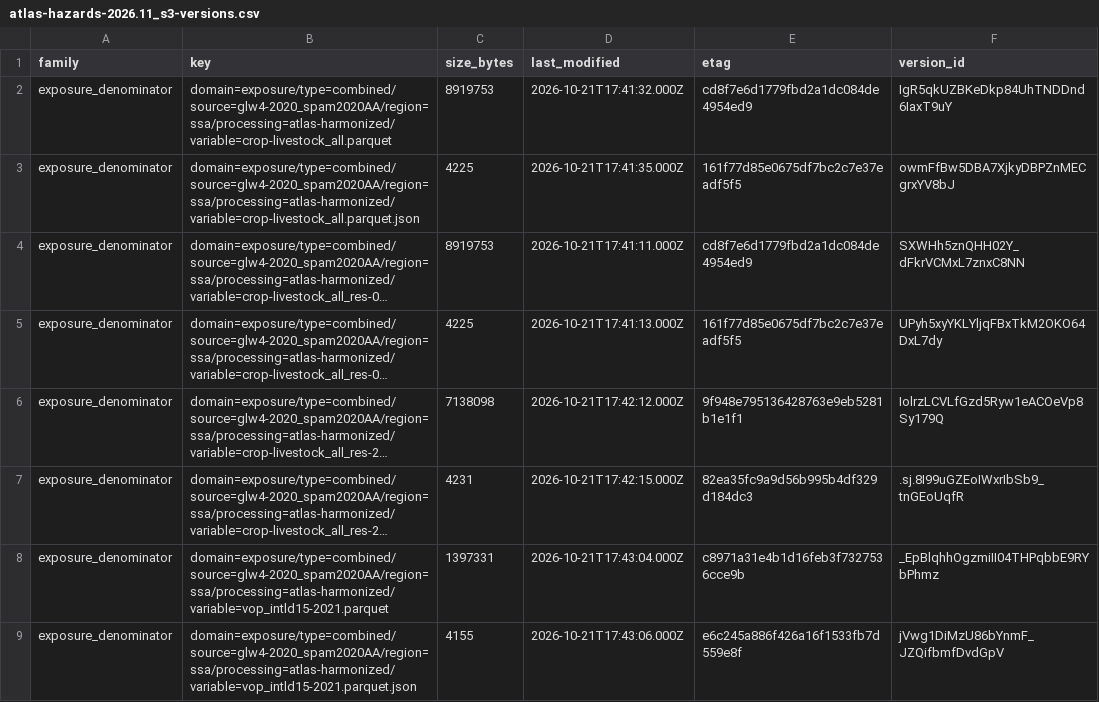
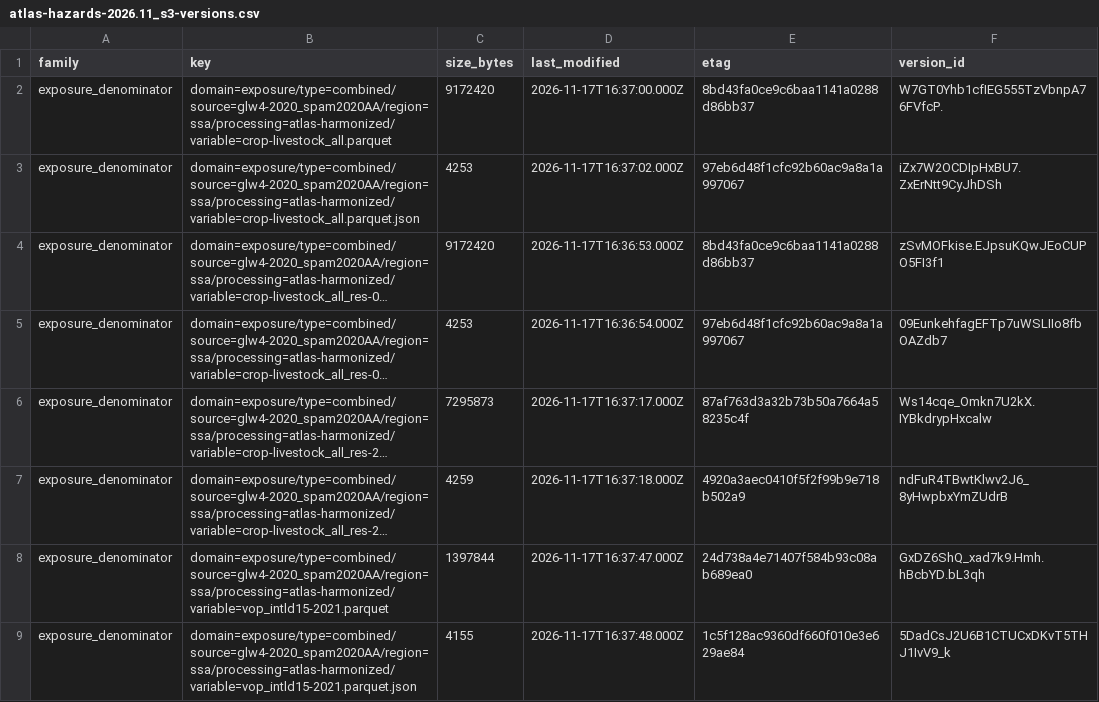
Before and after one commit to AdaptationAtlas/hazards_prototype, a CSV file: metadata/cdh/pins/atlas-hazards-2026.11_s3-versions.csv, drawn as a sheet; only a part is shown; long unchanged cells end in …; the diff covers the shown part only; the diff names each change by its address in the sheet, - before the commit and + after, or states it on an @@ line.

```diff
--- a/metadata/cdh/pins/atlas-hazards-2026.11_s3-versions.csv
+++ b/metadata/cdh/pins/atlas-hazards-2026.11_s3-versions.csv
-C2 (size_bytes): 8919753
+C2 (size_bytes): 9172420
-D2 (last_modified): 2026-10-21T17:41:32.000Z
+D2 (last_modified): 2026-11-17T16:37:00.000Z
-E2 (etag): cd8f7e6d1779fbd2a1dc084de4954ed9
+E2 (etag): 8bd43fa0ce9c6baa1141a0288d86bb37
-F2 (version_id): IgR5qkUZBKeDkp84UhTNDDnd6IaxT9uY
+F2 (version_id): W7GT0Yhb1cfIEG555TzVbnpA76FVfcP.
-C3 (size_bytes): 4225
+C3 (size_bytes): 4253
-D3 (last_modified): 2026-10-21T17:41:35.000Z
+D3 (last_modified): 2026-11-17T16:37:02.000Z
-E3 (etag): 161f77d85e0675df7bc2c7e37eadf5f5
+E3 (etag): 97eb6d48f1cfc92b60ac9a8a1a997067
-F3 (version_id): owmFfBw5DBA7XjkyDBPZnMECgrxYV8bJ
+F3 (version_id): iZx7W2OCDIpHxBU7.ZxErNtt9CyJhDSh
-C4 (size_bytes): 8919753
+C4 (size_bytes): 9172420
-D4 (last_modified): 2026-10-21T17:41:11.000Z
+D4 (last_modified): 2026-11-17T16:36:53.000Z
-E4 (etag): cd8f7e6d1779fbd2a1dc084de4954ed9
+E4 (etag): 8bd43fa0ce9c6baa1141a0288d86bb37
-F4 (version_id): SXWHh5znQHH02Y_dFkrVCMxL7znxC8NN
+F4 (version_id): zSvMOFkise.EJpsuKQwJEoCUPO5FI3f1
-C5 (size_bytes): 4225
+C5 (size_bytes): 4253
-D5 (last_modified): 2026-10-21T17:41:13.000Z
+D5 (last_modified): 2026-11-17T16:36:54.000Z
-E5 (etag): 161f77d85e0675df7bc2c7e37eadf5f5
+E5 (etag): 97eb6d48f1cfc92b60ac9a8a1a997067
-F5 (version_id): UPyh5xyYKLYljqFBxTkM2OKO64DxL7dy
+F5 (version_id): 09EunkehfagEFTp7uWSLIIo8fbOAZdb7
-C6 (size_bytes): 7138098
+C6 (size_bytes): 7295873
-D6 (last_modified): 2026-10-21T17:42:12.000Z
+D6 (last_modified): 2026-11-17T16:37:17.000Z
-E6 (etag): 9f948e795136428763e9eb5281b1e1f1
+E6 (etag): 87af763d3a32b73b50a7664a58235c4f
-F6 (version_id): IolrzLCVLfGzd5Ryw1eACOeVp8Sy179Q
+F6 (version_id): Ws14cqe_Omkn7U2kX.IYBkdrypHxcalw
-C7 (size_bytes): 4231
+C7 (size_bytes): 4259
-D7 (last_modified): 2026-10-21T17:42:15.000Z
+D7 (last_modified): 2026-11-17T16:37:18.000Z
-E7 (etag): 82ea35fc9a9d56b995b4df329d184dc3
+E7 (etag): 4920a3aec0410f5f2f99b9e718b502a9
-F7 (version_id): .sj.8I99uGZEoIWxrIbSb9_tnGEoUqfR
+F7 (version_id): ndFuR4TBwtKlwv2J6_8yHwpbxYmZUdrB
-C8 (size_bytes): 1397331
+C8 (size_bytes): 1397844
-D8 (last_modified): 2026-10-21T17:43:04.000Z
+D8 (last_modified): 2026-11-17T16:37:47.000Z
-E8 (etag): c8971a31e4b1d16feb3f7327536cce9b
+E8 (etag): 24d738a4e71407f584b93c08ab689ea0
-F8 (version_id): _EpBlqhhOgzmiII04THPqbbE9RYbPhmz
+F8 (version_id): GxDZ6ShQ_xad7k9.Hmh.hBcbYD.bL3qh
-D9 (last_modified): 2026-10-21T17:43:06.000Z
+D9 (last_modified): 2026-11-17T16:37:48.000Z
-E9 (etag): e6c245a886f426a16f1533fb7d559e8f
+E9 (etag): 1c5f128ac9360df660f010e3e629ae84
-F9 (version_id): jVwg1DiMzU86bYnmF_JZQifbmfDvdGpV
+F9 (version_id): 5DadCsJ2U6B1CTUCxDKvT5THJ1IvV9_k
```
Also changed, not shown: 71 edited cells elsewhere in this file, 12 other files.
